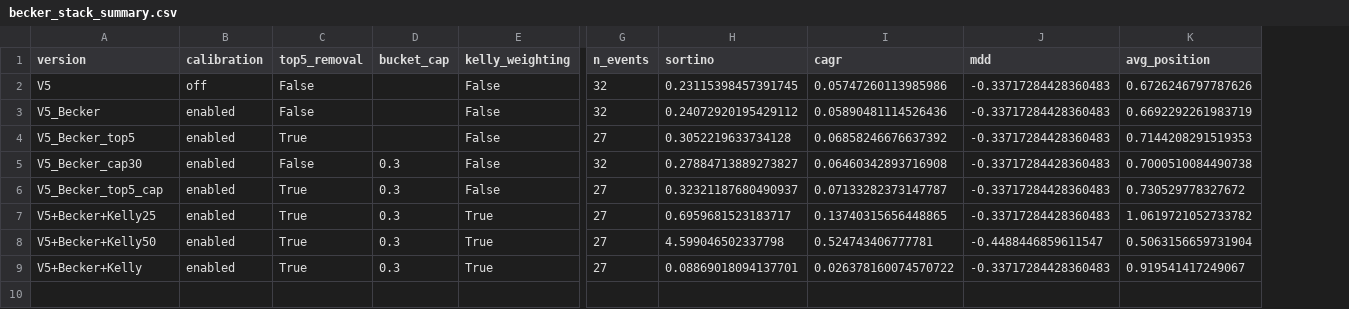
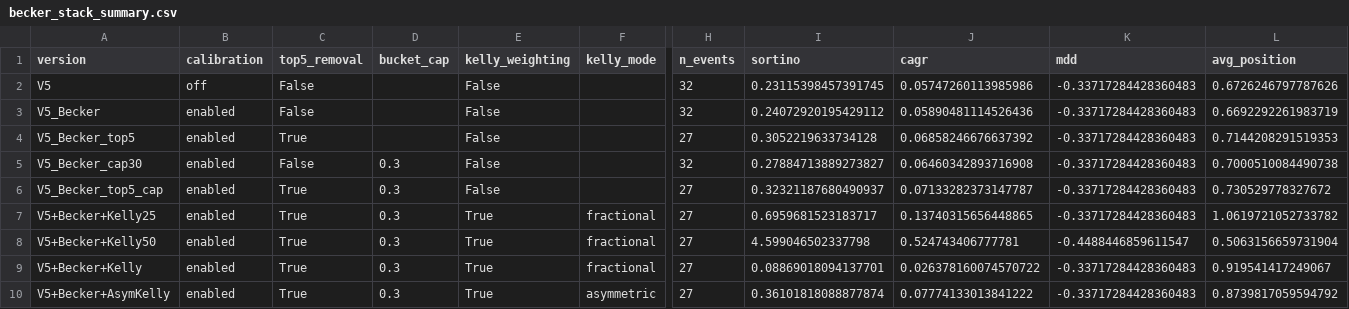
Before and after one commit to umran-n/cassandra-risk-replication, a CSV file: outputs/becker/becker_stack_summary.csv, drawn as a sheet; only a part is shown, gaps mark what is left out; rows hold the shown columns only; the diff names each change by its address in the sheet, - before the commit and + after, or states it on an @@ line.

```diff
--- a/outputs/becker/becker_stack_summary.csv
+++ b/outputs/becker/becker_stack_summary.csv
+column F (kelly_mode), rows 7-9: all fractional
+row 10: V5+Becker+AsymKelly | enabled | True | 0.3 | True | asymmetric | 27 | 0.36101818088877874 | 0.07774133013841222 | -0.33717284428360483 | 0.8739817059594792
```
Also changed, not shown: outputs/becker/risk_decomposition.csv, 4 other files.
